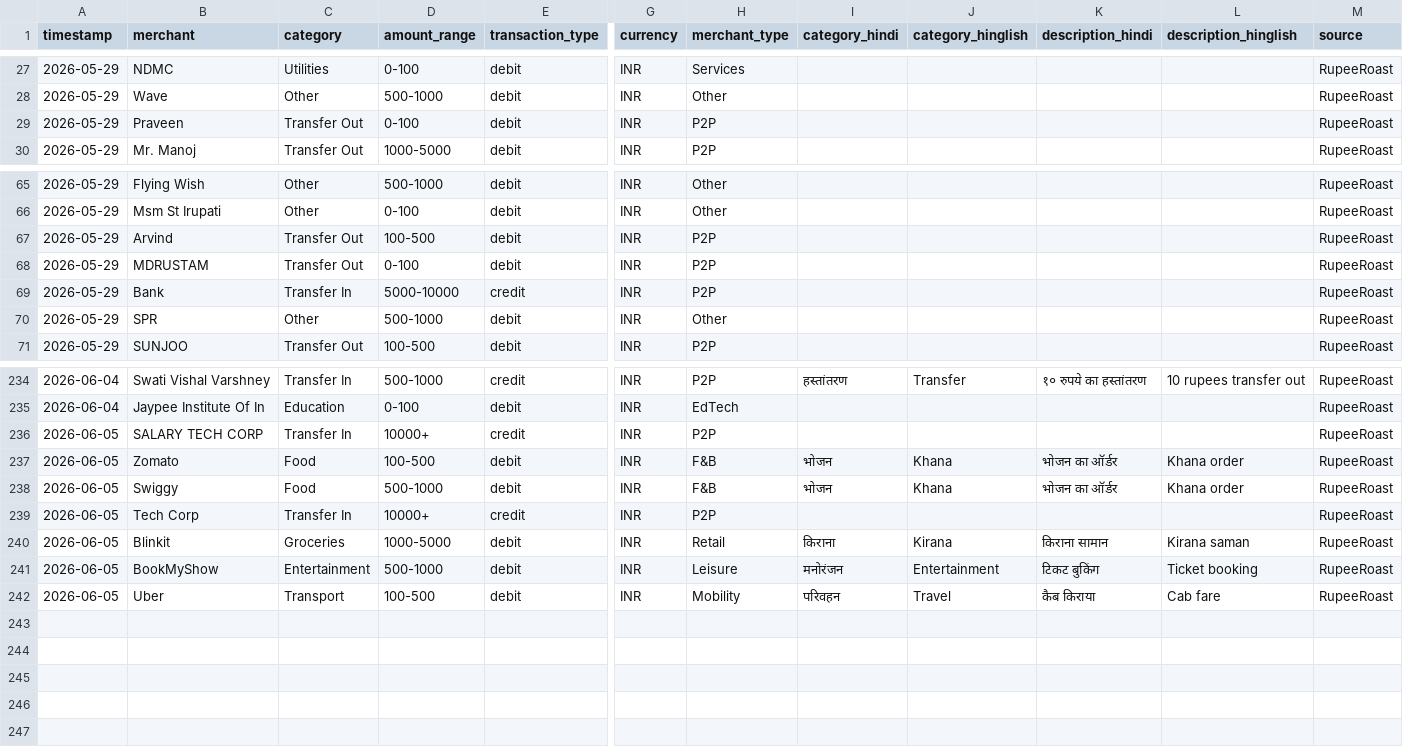
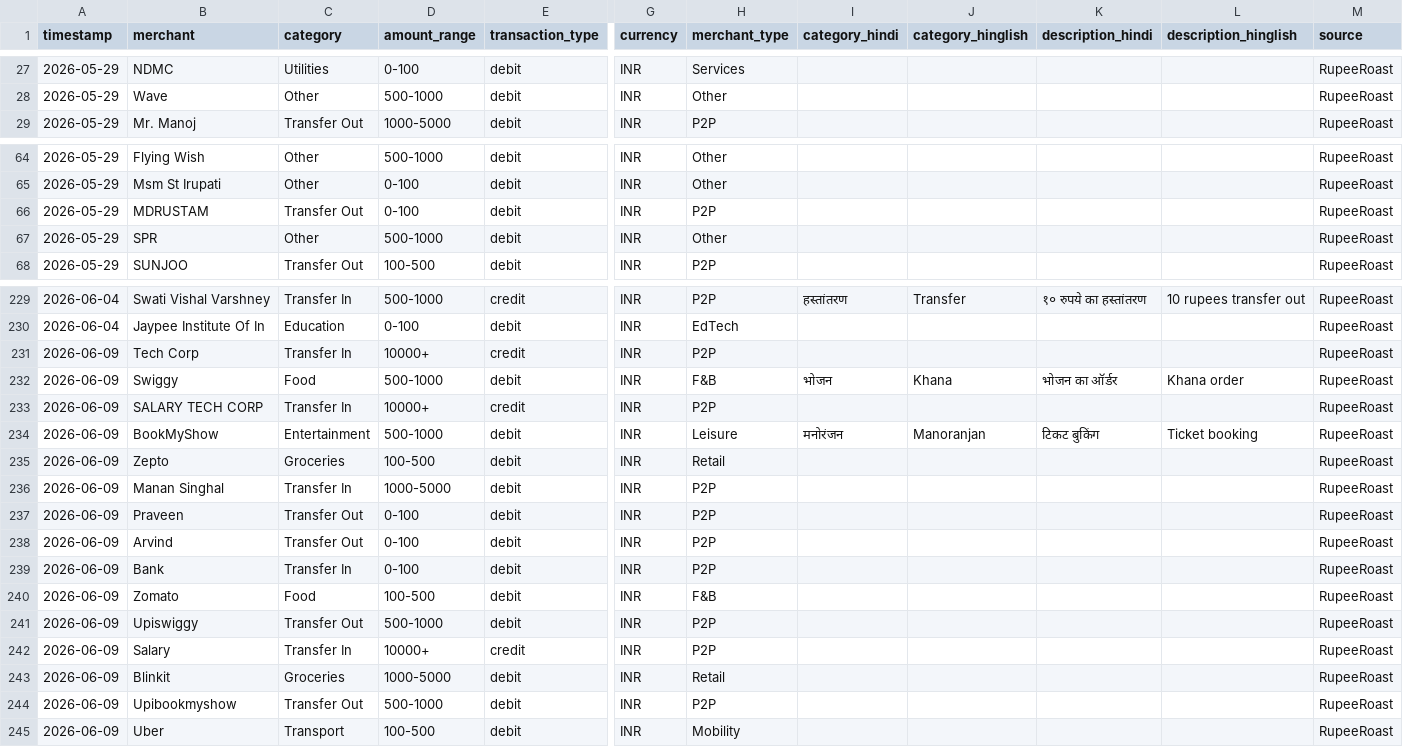
Before and after one commit to shreya-var03/MoneyWise, a CSV file: rupeeRoast_dataset.csv, drawn as a sheet; only a part is shown, gaps mark what is left out; removed rows and columns are numbered as before the commit, all else as after; rows hold the shown columns only; the diff covers the shown part only; the diff names each change by its address in the sheet, - before the commit and + after, or states it on an @@ line.

```diff
--- a/rupeeRoast_dataset.csv
+++ b/rupeeRoast_dataset.csv
-row 29: 2026-05-29 | Praveen | Transfer Out | 0-100 | debit | INR | P2P |  |  |  |  | RupeeRoast
-row 67: 2026-05-29 | Arvind | Transfer Out | 100-500 | debit | INR | P2P |  |  |  |  | RupeeRoast
-row 69: 2026-05-29 | Bank | Transfer In | 5000-10000 | credit | INR | P2P |  |  |  |  | RupeeRoast
-A231 (timestamp): 2026-06-05
+A231 (timestamp): 2026-06-09
-B231 (merchant): SALARY TECH CORP
+B231 (merchant): Tech Corp
-row 237: 2026-06-05 | Zomato | Food | 100-500 | debit | INR | F&B | भोजन | Khana | भोजन का ऑर्डर | Khana order | RupeeRoast
-A232:A233 (timestamp): 2026-06-05
+A232:A233 (timestamp): 2026-06-09
-B233 (merchant): Tech Corp
+B233 (merchant): SALARY TECH CORP
-row 240: 2026-06-05 | Blinkit | Groceries | 1000-5000 | debit | INR | Retail | किराना | Kirana | किराना सामान | Kirana saman | RupeeRoast
-A234 (timestamp): 2026-06-05
+A234 (timestamp): 2026-06-09
-J234 (category_hinglish): Entertainment
+J234 (category_hinglish): Manoranjan
+row 235: 2026-06-09 | Zepto | Groceries | 100-500 | debit | INR | Retail |  |  |  |  | RupeeRoast
+row 236: 2026-06-09 | Manan Singhal | Transfer In | 1000-5000 | debit | INR | P2P |  |  |  |  | RupeeRoast
+row 237: 2026-06-09 | Praveen | Transfer Out | 0-100 | debit | INR | P2P |  |  |  |  | RupeeRoast
+row 238: 2026-06-09 | Arvind | Transfer Out | 0-100 | debit | INR | P2P |  |  |  |  | RupeeRoast
+row 239: 2026-06-09 | Bank | Transfer In | 0-100 | debit | INR | P2P |  |  |  |  | RupeeRoast
+row 240: 2026-06-09 | Zomato | Food | 100-500 | debit | INR | F&B |  |  |  |  | RupeeRoast
+row 241: 2026-06-09 | Upiswiggy | Transfer Out | 500-1000 | debit | INR | P2P |  |  |  |  | RupeeRoast
+row 242: 2026-06-09 | Salary | Transfer In | 10000+ | credit | INR | P2P |  |  |  |  | RupeeRoast
+row 243: 2026-06-09 | Blinkit | Groceries | 1000-5000 | debit | INR | Retail |  |  |  |  | RupeeRoast
+row 244: 2026-06-09 | Upibookmyshow | Transfer Out | 500-1000 | debit | INR | P2P |  |  |  |  | RupeeRoast
-A245 (timestamp): 2026-06-05
+A245 (timestamp): 2026-06-09
-I245 (category_hindi): परिवहन
+I245 (category_hindi): (empty)
-J245 (category_hinglish): Travel
+J245 (category_hinglish): (empty)
-K245 (description_hindi): कैब किराया
+K245 (description_hindi): (empty)
-L245 (description_hinglish): Cab fare
+L245 (description_hinglish): (empty)
```
Also changed, not shown: 2 removed rows elsewhere in this file, 5 other files.
